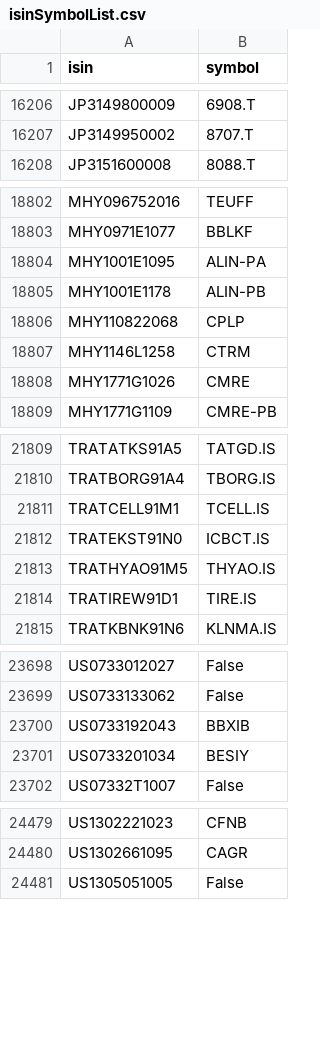
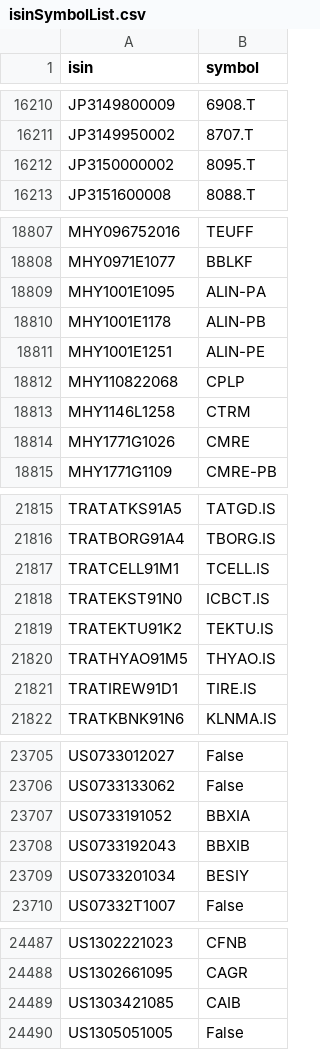
Before and after one commit to nocyphr/MagicFormulaScreener, a CSV file: Data/isinSymbolList.csv, drawn as a sheet; only a part is shown, gaps mark what is left out; the diff covers the shown part only.

```diff
--- a/Data/isinSymbolList.csv
+++ b/Data/isinSymbolList.csv
@@ -16207,2 +16211,3 @@ JP3149800009,6908.T
 JP3149950002,8707.T
+JP3150000002,8095.T
 JP3151600008,8088.T
@@ -18805,2 +18810,3 @@ MHY1001E1095,ALIN-PA
 MHY1001E1178,ALIN-PB
+MHY1001E1251,ALIN-PE
 MHY110822068,CPLP
@@ -21812,2 +21818,3 @@ TRATCELL91M1,TCELL.IS
 TRATEKST91N0,ICBCT.IS
+TRATEKTU91K2,TEKTU.IS
 TRATHYAO91M5,THYAO.IS
@@ -23699,2 +23706,3 @@ US0733012027,False
 US0733133062,False
+US0733191052,BBXIA
 US0733192043,BBXIB
@@ -24480,2 +24488,3 @@ US1302221023,CFNB
 US1302661095,CAGR
+US1303421085,CAIB
 US1305051005,False
```
Also changed, not shown: 16 added rows and 1 removed row elsewhere in this file, 6 other files.
